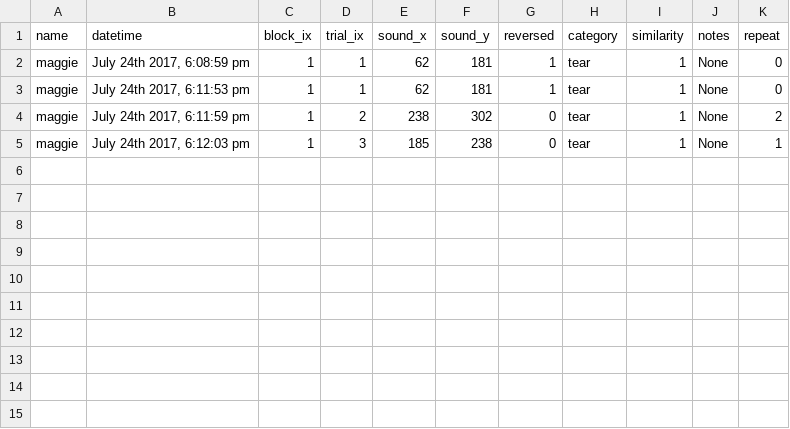
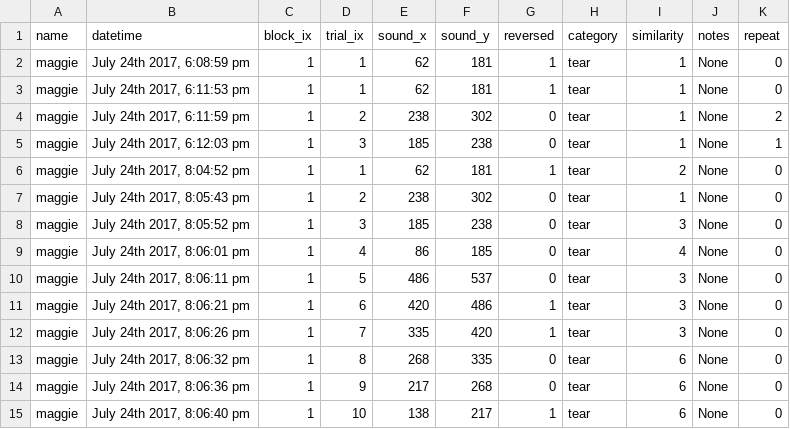
Before and after one commit to kmui2/Sound-Similarity, a CSV file: public/data/judgments/sucker2.csv, drawn as a sheet; the diff names each change by its address in the sheet, - before the commit and + after, or states it on an @@ line.

```diff
--- a/public/data/judgments/sucker2.csv
+++ b/public/data/judgments/sucker2.csv
+row 6: maggie | July 24th 2017, 8:04:52 pm | 1 | 1 | 62 | 181 | 1 | tear | 2 | None | 0
+row 7: maggie | July 24th 2017, 8:05:43 pm | 1 | 2 | 238 | 302 | 0 | tear | 1 | None | 0
+row 8: maggie | July 24th 2017, 8:05:52 pm | 1 | 3 | 185 | 238 | 0 | tear | 3 | None | 0
+row 9: maggie | July 24th 2017, 8:06:01 pm | 1 | 4 | 86 | 185 | 0 | tear | 4 | None | 0
+row 10: maggie | July 24th 2017, 8:06:11 pm | 1 | 5 | 486 | 537 | 0 | tear | 3 | None | 0
+row 11: maggie | July 24th 2017, 8:06:21 pm | 1 | 6 | 420 | 486 | 1 | tear | 3 | None | 0
+row 12: maggie | July 24th 2017, 8:06:26 pm | 1 | 7 | 335 | 420 | 1 | tear | 3 | None | 0
+row 13: maggie | July 24th 2017, 8:06:32 pm | 1 | 8 | 268 | 335 | 0 | tear | 6 | None | 0
+row 14: maggie | July 24th 2017, 8:06:36 pm | 1 | 9 | 217 | 268 | 0 | tear | 6 | None | 0
+row 15: maggie | July 24th 2017, 8:06:40 pm | 1 | 10 | 138 | 217 | 1 | tear | 6 | None | 0
```
Also changed, not shown: 1 other file.
